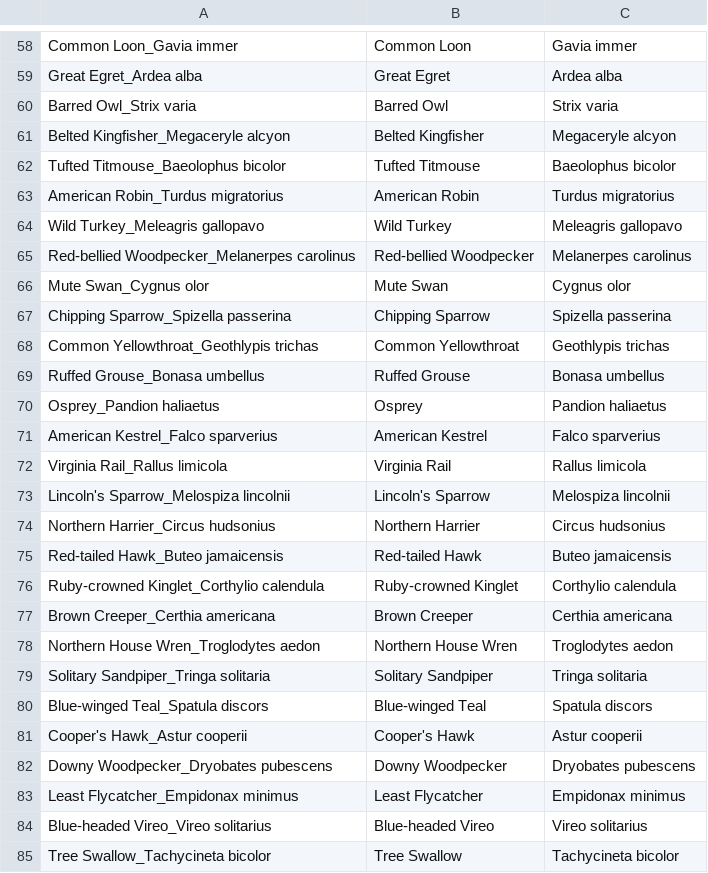
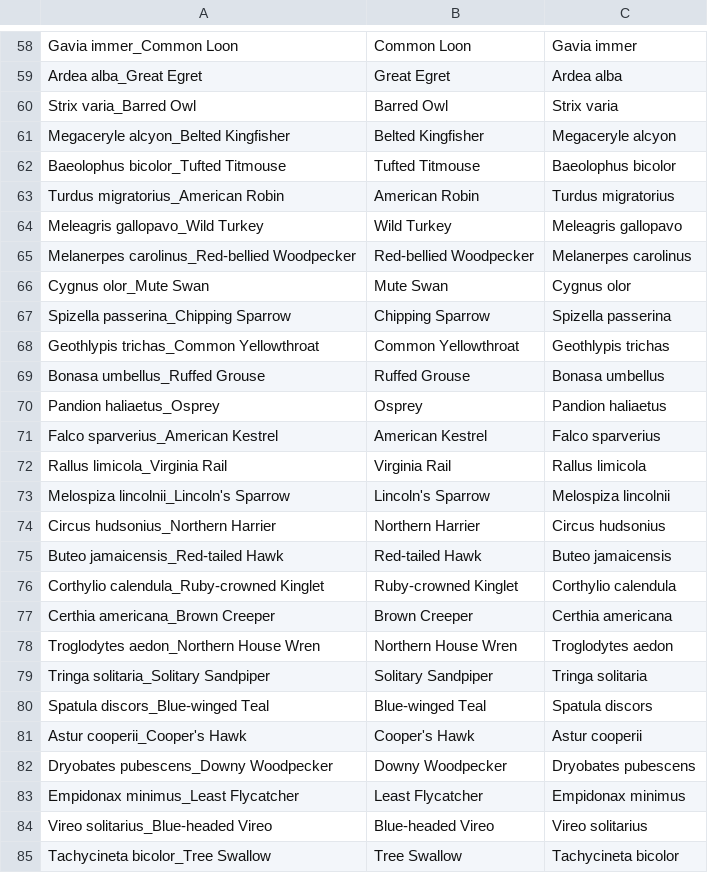
Before and after one commit to adfauth/Stat-SYE, a CSV file: cleaned_species.csv, drawn as a sheet; only a part is shown, gaps mark what is left out; the diff covers the shown part only; the diff names each change by its address in the sheet, - before the commit and + after, or states it on an @@ line.

```diff
--- a/cleaned_species.csv
+++ b/cleaned_species.csv
-A58: Common Loon_Gavia immer
+A58: Gavia immer_Common Loon
-A59: Great Egret_Ardea alba
+A59: Ardea alba_Great Egret
-A60: Barred Owl_Strix varia
+A60: Strix varia_Barred Owl
-A61: Belted Kingfisher_Megaceryle alcyon
+A61: Megaceryle alcyon_Belted Kingfisher
-A62: Tufted Titmouse_Baeolophus bicolor
+A62: Baeolophus bicolor_Tufted Titmouse
-A63: American Robin_Turdus migratorius
+A63: Turdus migratorius_American Robin
-A64: Wild Turkey_Meleagris gallopavo
+A64: Meleagris gallopavo_Wild Turkey
-A65: Red-bellied Woodpecker_Melanerpes carolinus
+A65: Melanerpes carolinus_Red-bellied Woodpecker
-A66: Mute Swan_Cygnus olor
+A66: Cygnus olor_Mute Swan
-A67: Chipping Sparrow_Spizella passerina
+A67: Spizella passerina_Chipping Sparrow
-A68: Common Yellowthroat_Geothlypis trichas
+A68: Geothlypis trichas_Common Yellowthroat
-A69: Ruffed Grouse_Bonasa umbellus
+A69: Bonasa umbellus_Ruffed Grouse
-A70: Osprey_Pandion haliaetus
+A70: Pandion haliaetus_Osprey
-A71: American Kestrel_Falco sparverius
+A71: Falco sparverius_American Kestrel
-A72: Virginia Rail_Rallus limicola
+A72: Rallus limicola_Virginia Rail
-A73: Lincoln's Sparrow_Melospiza lincolnii
+A73: Melospiza lincolnii_Lincoln's Sparrow
-A74: Northern Harrier_Circus hudsonius
+A74: Circus hudsonius_Northern Harrier
-A75: Red-tailed Hawk_Buteo jamaicensis
+A75: Buteo jamaicensis_Red-tailed Hawk
-A76: Ruby-crowned Kinglet_Corthylio calendula
+A76: Corthylio calendula_Ruby-crowned Kinglet
-A77: Brown Creeper_Certhia americana
+A77: Certhia americana_Brown Creeper
-A78: Northern House Wren_Troglodytes aedon
+A78: Troglodytes aedon_Northern House Wren
-A79: Solitary Sandpiper_Tringa solitaria
+A79: Tringa solitaria_Solitary Sandpiper
-A80: Blue-winged Teal_Spatula discors
+A80: Spatula discors_Blue-winged Teal
-A81: Cooper's Hawk_Astur cooperii
+A81: Astur cooperii_Cooper's Hawk
-A82: Downy Woodpecker_Dryobates pubescens
+A82: Dryobates pubescens_Downy Woodpecker
-A83: Least Flycatcher_Empidonax minimus
+A83: Empidonax minimus_Least Flycatcher
-A84: Blue-headed Vireo_Vireo solitarius
+A84: Vireo solitarius_Blue-headed Vireo
-A85: Tree Swallow_Tachycineta bicolor
+A85: Tachycineta bicolor_Tree Swallow
```
Also changed, not shown: 145 edited cells elsewhere in this file.
